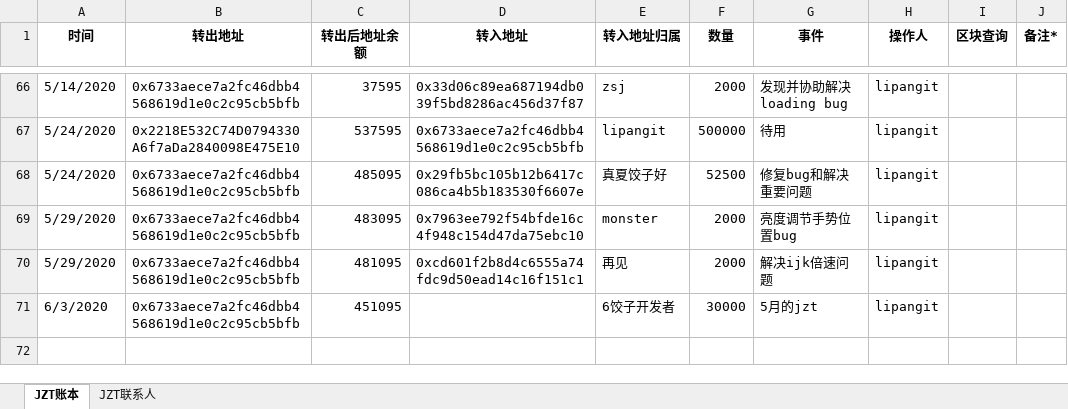
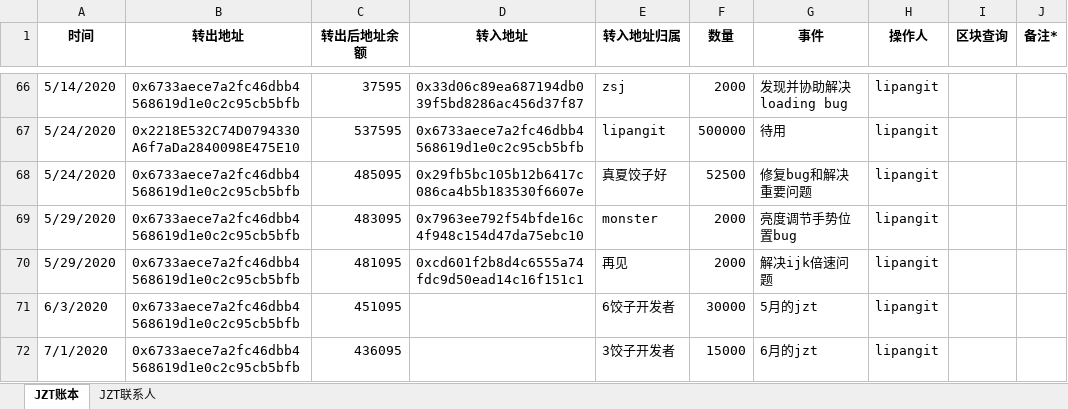
Before and after one commit to Jzvd/JZToken, an Excel workbook: account.xlsx, sheet JZT账本, drawn as a sheet; only a part is shown, gaps mark what is left out; values as stored, in another font and other column widths than the file's, no borders; the diff names each change by its address in the sheet, - before the commit and + after, or states it on an @@ line.

Commit message:
6yue jzt

```diff
--- a/account.xlsx (sheet JZT账本)
+++ b/account.xlsx (sheet JZT账本)
+row 72: 7/1/2020 | 0x6733aece7a2fc46dbb4568619d1e0c2c95cb5bfb | 436095 |  | 3饺子开发者 | 15000 | 6月的jzt | lipangit
```
